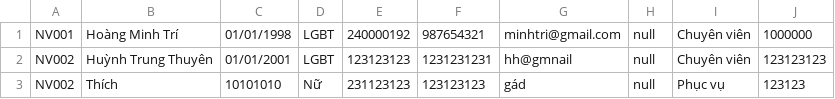
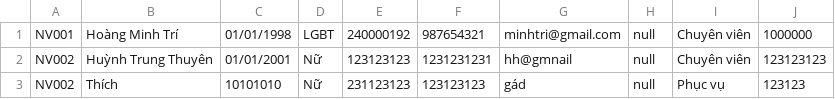
Before and after one commit to baoandlk93/C0522G1_HaBaoAn_module2, a CSV file: src/case_study/data/person_file/employee.csv, drawn as a sheet.

```diff
--- a/src/case_study/data/person_file/employee.csv
+++ b/src/case_study/data/person_file/employee.csv
@@ -1,3 +1,3 @@
 NV001,Hoàng Minh Trí,01/01/1998,LGBT,240000192,987654321,minhtri@gmail.com,null,Chuyên viên,1000000
-NV002,Huỳnh Trung Thuyên,01/01/2001,LGBT,123123123,1231231231,hh@gmnail,null,Chuyên viên,123123123
+NV002,Huỳnh Trung Thuyên,01/01/2001,Nữ,123123123,1231231231,hh@gmnail,null,Chuyên viên,123123123
 NV002,Thích,10101010,Nữ,231123123,123123123,gád,null,Phục vụ,123123
```
Also changed, not shown: out/production/C0522G1_module2/case_study/data/person_file/employee.csv, 19 other files.
